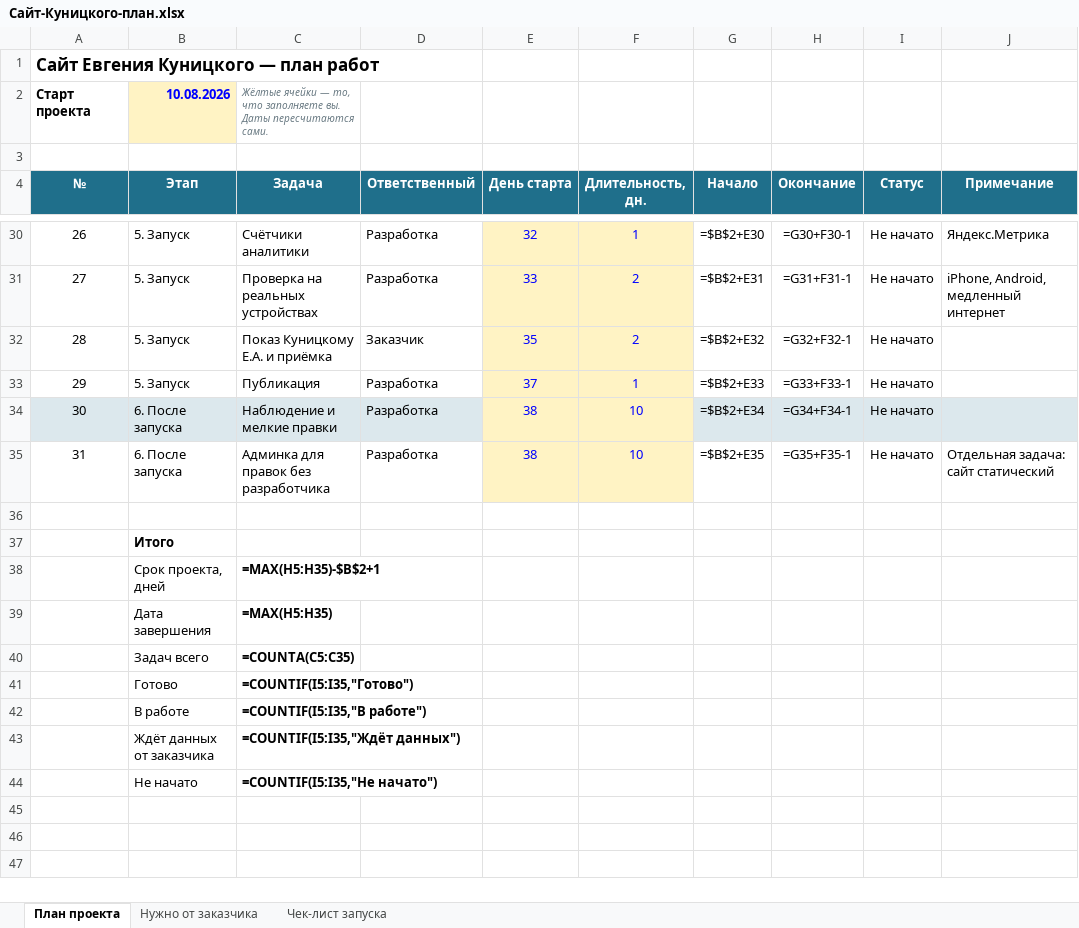
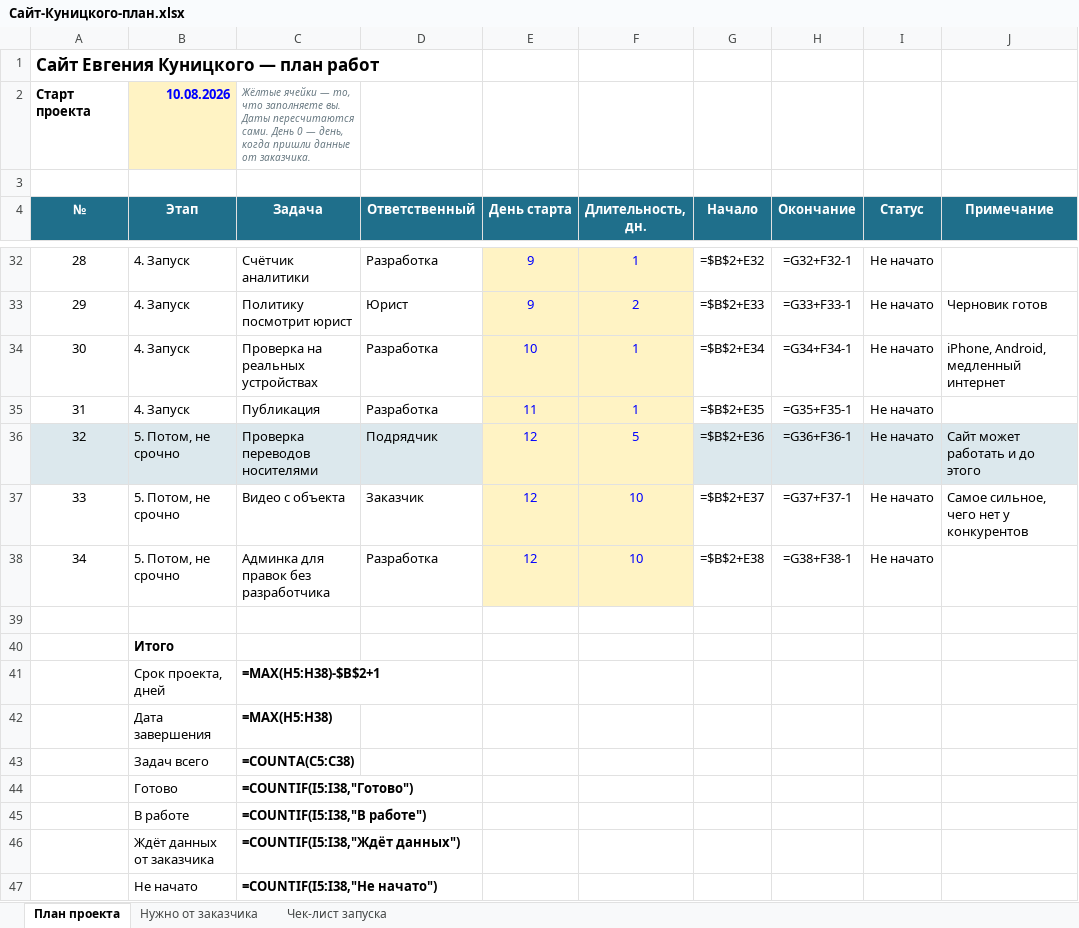
Before and after one commit to Mops-tsd/Kunitskii, an Excel workbook: Сайт-Куницкого-план.xlsx, sheet План проекта, drawn as a sheet; only a part is shown, gaps mark what is left out; values as stored, in another font and other column widths than the file's, no borders; formulas without a stored value are shown as written; removed rows and columns are numbered as before the commit, all else as after; the diff covers the shown part only; the diff names each change by its address in the sheet, - before the commit and + after, or states it on an @@ line.

```diff
--- a/Сайт-Куницкого-план.xlsx (sheet План проекта)
+++ b/Сайт-Куницкого-план.xlsx (sheet План проекта)
-C2 (Задача): …пересчитаются сами.
+C2 (Задача): …пересчитаются сами. День 0 — день, когда пришли данные от заказчика.
@@ column A (№) renumbered between rows 5 and 38 @@
-B32 (Этап): 5. Запуск
+B32 (Этап): 4. Запуск
-C32 (Задача): Счётчики аналитики
+C32 (Задача): Счётчик аналитики
-E32 (День старта): 32
+E32 (День старта): 9
-G32 (Начало): =$B$2+E30
+G32 (Начало): =$B$2+E32
-H32 (Окончание): =G30+F30-1
+H32 (Окончание): =G32+F32-1
-J32 (Примечание): Яндекс.Метрика
+J32 (Примечание): (empty)
+row 33: 29 | 4. Запуск | Политику посмотрит юрист | Юрист | 9 | 2 | =$B$2+E33 | =G33+F33-1 | Не начато | Черновик готов
-B34 (Этап): 5. Запуск
+B34 (Этап): 4. Запуск
-E34 (День старта): 33
+E34 (День старта): 10
-F34 (Длительность, дн.): 2
+F34 (Длительность, дн.): 1
-G34 (Начало): =$B$2+E31
+G34 (Начало): =$B$2+E34
-H34 (Окончание): =G31+F31-1
+H34 (Окончание): =G34+F34-1
-row 32: 28 | 5. Запуск | Показ Куницкому Е.А. и приёмка | Заказчик | 35 | 2 | =$B$2+E32 | =G32+F32-1 | Не начато
-B35 (Этап): 5. Запуск
+B35 (Этап): 4. Запуск
-E35 (День старта): 37
+E35 (День старта): 11
-G35 (Начало): =$B$2+E33
+G35 (Начало): =$B$2+E35
-H35 (Окончание): =G33+F33-1
+H35 (Окончание): =G35+F35-1
-row 34: 30 | 6. После запуска | Наблюдение и мелкие правки | Разработка | 38 | 10 | =$B$2+E34 | =G34+F34-1 | Не начато
+row 36: 32 | 5. Потом, не срочно | Проверка переводов носителями | Подрядчик | 12 | 5 | =$B$2+E36 | =G36+F36-1 | Не начато | Сайт может работать и до этого
+row 37: 33 | 5. Потом, не срочно | Видео с объекта | Заказчик | 12 | 10 | =$B$2+E37 | =G37+F37-1 | Не начато | Самое сильное, чего нет у конкурентов
-B38 (Этап): 6. После запуска
+B38 (Этап): 5. Потом, не срочно
-E38 (День старта): 38
+E38 (День старта): 12
-G38 (Начало): =$B$2+E35
+G38 (Начало): =$B$2+E38
-H38 (Окончание): =G35+F35-1
+H38 (Окончание): =G38+F38-1
-J38 (Примечание): Отдельная задача: сайт статический
+J38 (Примечание): (empty)
-C41 (Задача): =MAX(H5:H35)-$B$2+1
+C41 (Задача): =MAX(H5:H38)-$B$2+1
-C42 (Задача): =MAX(H5:H35)
+C42 (Задача): =MAX(H5:H38)
-C43 (Задача): =COUNTA(C5:C35)
+C43 (Задача): =COUNTA(C5:C38)
-C44 (Задача): =COUNTIF(I5:I35,"Готово")
+C44 (Задача): =COUNTIF(I5:I38,"Готово")
-C45 (Задача): =COUNTIF(I5:I35,"В работе")
+C45 (Задача): =COUNTIF(I5:I38,"В работе")
-C46 (Задача): =COUNTIF(I5:I35,"Ждёт данных")
+C46 (Задача): =COUNTIF(I5:I38,"Ждёт данных")
-C47 (Задача): =COUNTIF(I5:I35,"Не начато")
+C47 (Задача): =COUNTIF(I5:I38,"Не начато")
```
Also changed, not shown: 20 added rows, 18 removed rows, 32 edited cells and cell formats elsewhere in this sheet, 15 other files.
